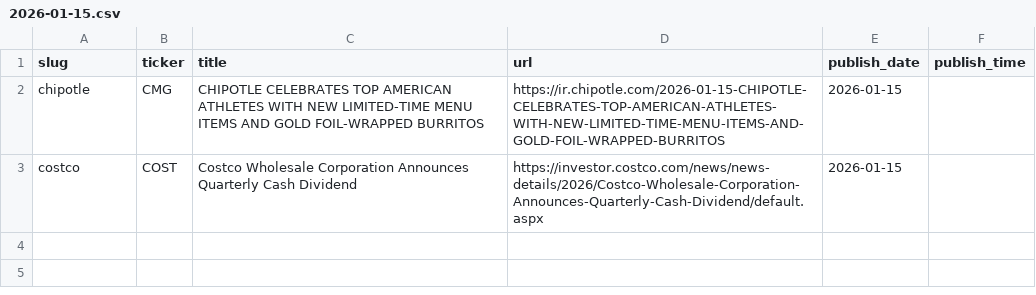
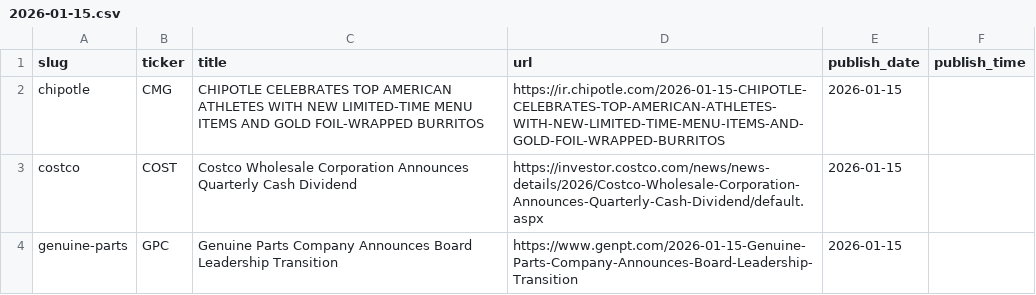
Before and after one commit to KamarajuKusumanchi/primary_wire, a CSV file: data/2026/2026-01-15.csv, drawn as a sheet.

```diff
--- a/data/2026/2026-01-15.csv
+++ b/data/2026/2026-01-15.csv
@@ -3 +3,2 @@ chipotle,CMG,CHIPOTLE CELEBRATES TOP AMERICAN ATHLETES WITH NEW LIMITED-TIME MEN
 costco,COST,Costco Wholesale Corporation Announces Quarterly Cash Dividend,https://investor.costco.com/news/news-details/2026/Costco-Wholesale-Corporation-Announces-Quarterly-Cash-Dividend/default.aspx,2026-01-15,
+genuine-parts,GPC,Genuine Parts Company Announces Board Leadership Transition,https://www.genpt.com/2026-01-15-Genuine-Parts-Company-Announces-Board-Leadership-Transition,2026-01-15,
```
Also changed, not shown: data/2026/2026-01-27.csv, data/2026/2026-02-17.csv, 7 other files.
